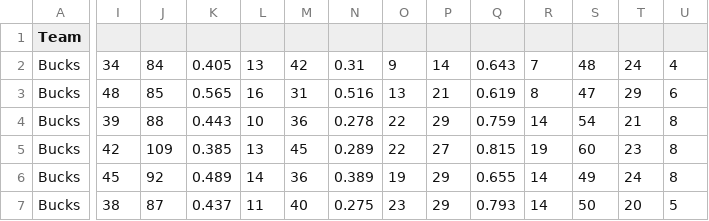
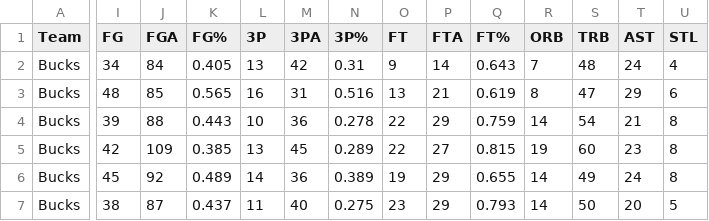
Before and after one commit to katherinem23/CS4460-final, a CSV file: injuries/Team W:L (2022 - 2023).csv, drawn as a sheet; only a part is shown, gaps mark what is left out; the diff covers the shown part only; the diff names each change by its address in the sheet, - before the commit and + after, or states it on an @@ line.

```diff
--- a/injuries/Team W:L (2022 - 2023).csv
+++ b/injuries/Team W:L (2022 - 2023).csv
-I1: (empty)
+I1: FG
-J1: (empty)
+J1: FGA
-K1: (empty)
+K1: FG%
-L1: (empty)
+L1: 3P
-M1: (empty)
+M1: 3PA
-N1: (empty)
+N1: 3P%
-O1: (empty)
+O1: FT
-P1: (empty)
+P1: FTA
-Q1: (empty)
+Q1: FT%
-R1: (empty)
+R1: ORB
-S1: (empty)
+S1: TRB
-T1: (empty)
+T1: AST
-U1: (empty)
+U1: STL
```
Also changed, not shown: 3 edited cells elsewhere in this file, 5 other files.
